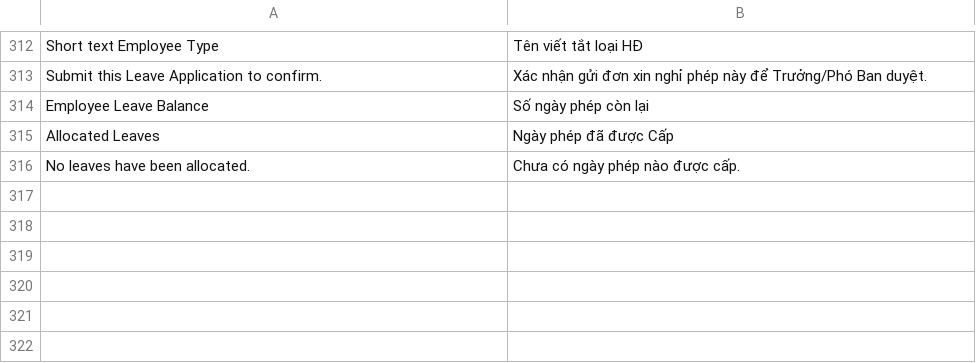
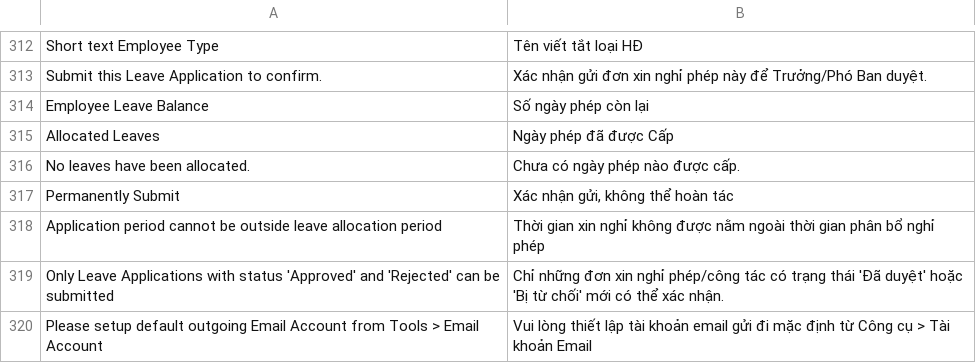
Before and after one commit to HieuTrung15/snd, a CSV file: vinatex/translations/vi.csv, drawn as a sheet; only a part is shown, gaps mark what is left out; the diff names each change by its address in the sheet, - before the commit and + after, or states it on an @@ line.

Commit message:
update

```diff
--- a/vinatex/translations/vi.csv
+++ b/vinatex/translations/vi.csv
+row 317: Permanently Submit | Xác nhận gửi, không thể hoàn tác
+row 318: Application period cannot be outside leave allocation period | Thời gian xin nghỉ không được nằm ngoài thời gian phân bổ nghỉ phép
+row 319: Only Leave Applications with status 'Approved' and 'Rejected' can be submitted | Chỉ những đơn xin nghỉ phép/công tác có trạng thái 'Đã duyệt' hoặc 'Bị từ chối' mới có thể xác nhận.
+row 320: Please setup default outgoing Email Account from Tools > Email Account | Vui lòng thiết lập tài khoản email gửi đi mặc định từ Công cụ > Tài khoản Email
```
